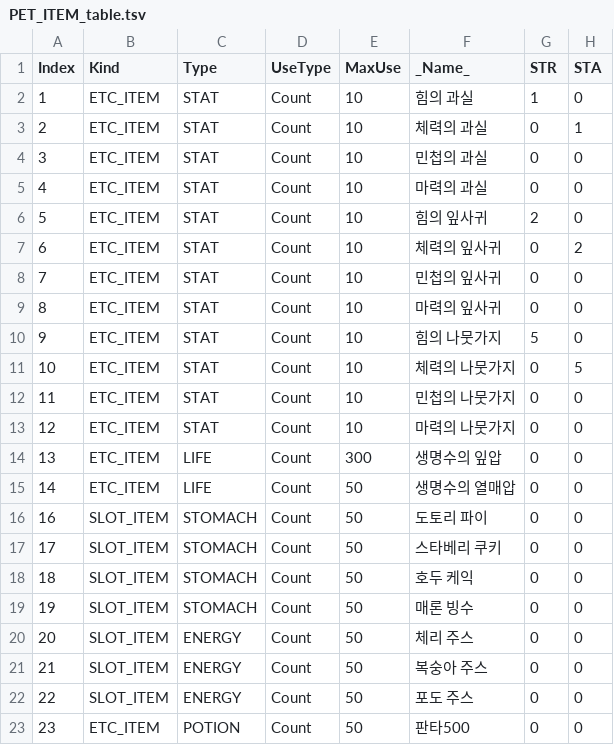
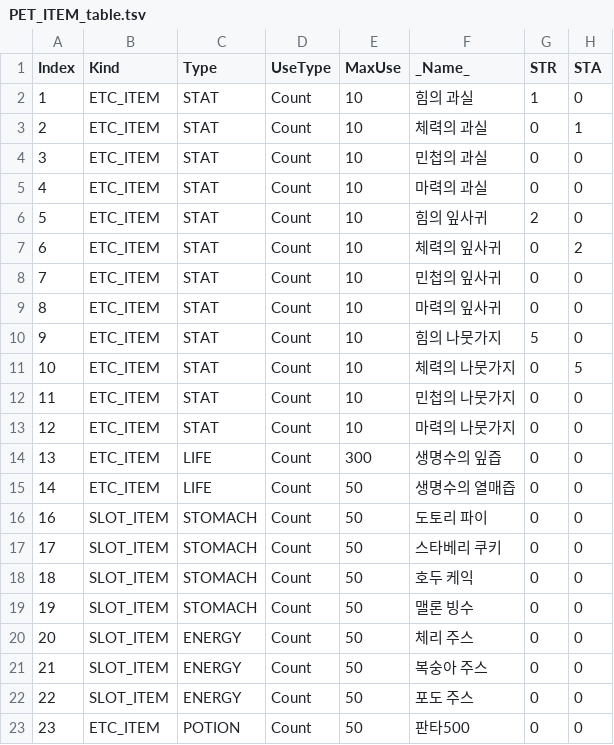
Before and after one commit to ThewindMom/JFTSE, a TSV file: docs/PET_ITEM_table.tsv, drawn as a sheet; only a part is shown; the diff names each change by its address in the sheet, - before the commit and + after, or states it on an @@ line.

Commit message:
Restore exact Item_PetItem.set Korean names in PET_ITEM TSV.

```diff
--- a/docs/PET_ITEM_table.tsv
+++ b/docs/PET_ITEM_table.tsv
-F14 (_Name_): 생명수의 잎압
+F14 (_Name_): 생명수의 잎즙
-F15 (_Name_): 생명수의 열매압
+F15 (_Name_): 생명수의 열매즙
-F19 (_Name_): 매론 빙수
+F19 (_Name_): 맬론 빙수
```
